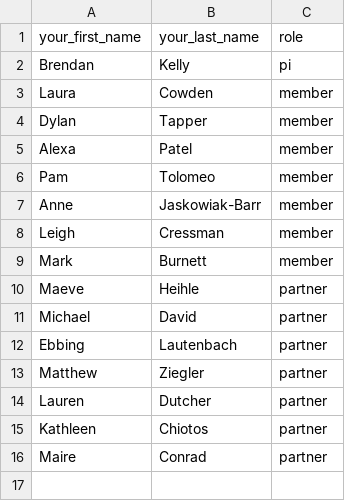
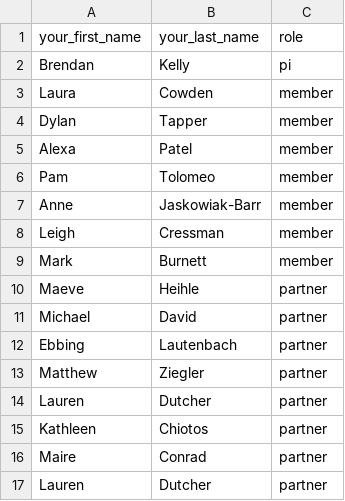
Before and after one commit to bjklab/motionlab-site, a CSV file: people/motion_people_roles.csv, drawn as a sheet; the diff names each change by its address in the sheet, - before the commit and + after, or states it on an @@ line.

```diff
--- a/people/motion_people_roles.csv
+++ b/people/motion_people_roles.csv
+row 17: Lauren | Dutcher | partner
```
Also changed, not shown: docs/people/MOTIONPeopleWithSurv_DATA.csv, people/MOTIONPeopleWithSurv_DATA.csv, 26 other files.
